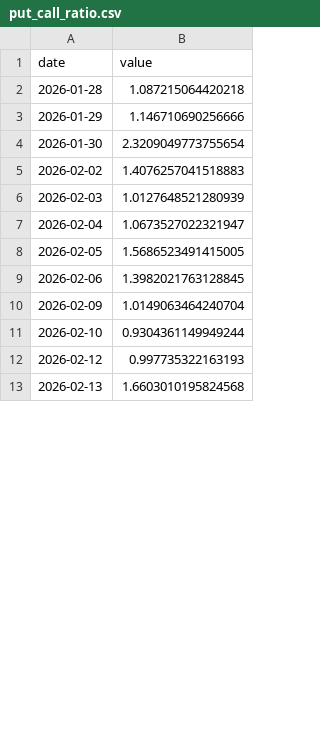
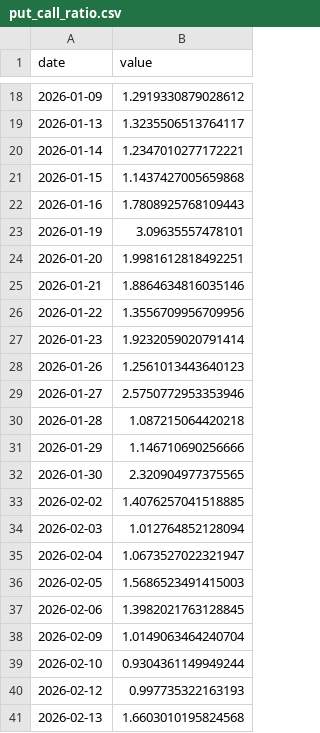
Before and after one commit to kentayoshida/Japanese-Fear-and-Greed-Index, a CSV file: web/public/data/series/put_call_ratio.csv, drawn as a sheet; only a part is shown, gaps mark what is left out; the diff covers the shown part only.

```diff
--- a/web/public/data/series/put_call_ratio.csv
+++ b/web/public/data/series/put_call_ratio.csv
@@ -2,8 +18,20 @@ date,value
+2026-01-09,1.2919330879028612
+2026-01-13,1.3235506513764117
+2026-01-14,1.2347010277172221
+2026-01-15,1.1437427005659868
+2026-01-16,1.7808925768109443
+2026-01-19,3.09635557478101
+2026-01-20,1.9981612818492251
+2026-01-21,1.8864634816035146
+2026-01-22,1.3556709956709956
+2026-01-23,1.9232059020791414
+2026-01-26,1.2561013443640123
+2026-01-27,2.5750772953353946
 2026-01-28,1.087215064420218
 2026-01-29,1.146710690256666
-2026-01-30,2.3209049773755654
-2026-02-02,1.4076257041518883
-2026-02-03,1.0127648521280939
+2026-01-30,2.320904977375565
+2026-02-02,1.4076257041518885
+2026-02-03,1.012764852128094
 2026-02-04,1.0673527022321947
-2026-02-05,1.5686523491415005
+2026-02-05,1.5686523491415003
 2026-02-06,1.3982021763128845
```
Also changed, not shown: 16 added rows and 6 edited cells elsewhere in this file, 3 other files.
